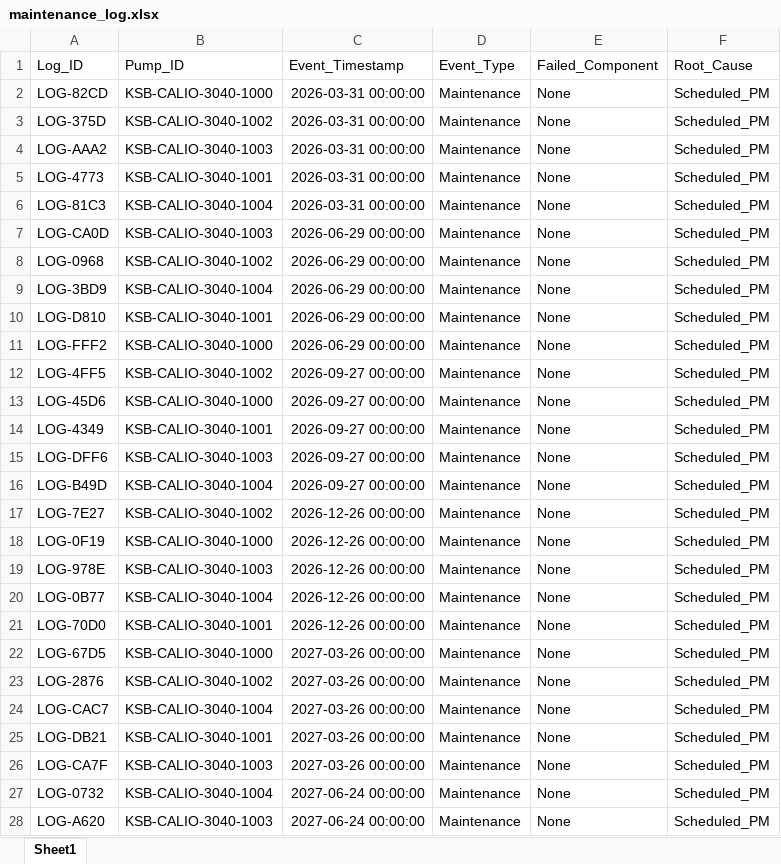
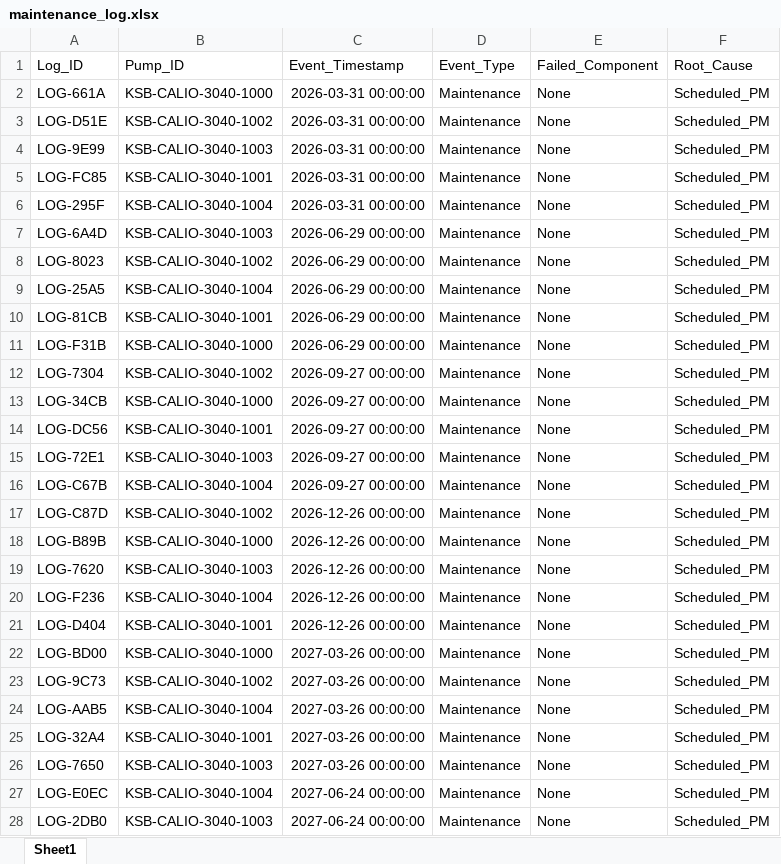
Before and after one commit to lukehspencer/agelix-consulting-project-2026, an Excel workbook: data/raw/maintenance/maintenance_log.xlsx, sheet Sheet1, drawn as a sheet; only a part is shown; values as stored, in another font and other column widths than the file's, no borders; the diff covers the shown part only; the diff names each change by its address in the sheet, - before the commit and + after, or states it on an @@ line.

```diff
--- a/data/raw/maintenance/maintenance_log.xlsx (sheet Sheet1)
+++ b/data/raw/maintenance/maintenance_log.xlsx (sheet Sheet1)
-A2 (Log_ID): LOG-82CD
+A2 (Log_ID): LOG-661A
-A3 (Log_ID): LOG-375D
+A3 (Log_ID): LOG-D51E
-A4 (Log_ID): LOG-AAA2
+A4 (Log_ID): LOG-9E99
-A5 (Log_ID): LOG-4773
+A5 (Log_ID): LOG-FC85
-A6 (Log_ID): LOG-81C3
+A6 (Log_ID): LOG-295F
-A7 (Log_ID): LOG-CA0D
+A7 (Log_ID): LOG-6A4D
-A8 (Log_ID): LOG-0968
+A8 (Log_ID): LOG-8023
-A9 (Log_ID): LOG-3BD9
+A9 (Log_ID): LOG-25A5
-A10 (Log_ID): LOG-D810
+A10 (Log_ID): LOG-81CB
-A11 (Log_ID): LOG-FFF2
+A11 (Log_ID): LOG-F31B
-A12 (Log_ID): LOG-4FF5
+A12 (Log_ID): LOG-7304
-A13 (Log_ID): LOG-45D6
+A13 (Log_ID): LOG-34CB
-A14 (Log_ID): LOG-4349
+A14 (Log_ID): LOG-DC56
-A15 (Log_ID): LOG-DFF6
+A15 (Log_ID): LOG-72E1
-A16 (Log_ID): LOG-B49D
+A16 (Log_ID): LOG-C67B
-A17 (Log_ID): LOG-7E27
+A17 (Log_ID): LOG-C87D
-A18 (Log_ID): LOG-0F19
+A18 (Log_ID): LOG-B89B
-A19 (Log_ID): LOG-978E
+A19 (Log_ID): LOG-7620
-A20 (Log_ID): LOG-0B77
+A20 (Log_ID): LOG-F236
-A21 (Log_ID): LOG-70D0
+A21 (Log_ID): LOG-D404
-A22 (Log_ID): LOG-67D5
+A22 (Log_ID): LOG-BD00
-A23 (Log_ID): LOG-2876
+A23 (Log_ID): LOG-9C73
-A24 (Log_ID): LOG-CAC7
+A24 (Log_ID): LOG-AAB5
-A25 (Log_ID): LOG-DB21
+A25 (Log_ID): LOG-32A4
-A26 (Log_ID): LOG-CA7F
+A26 (Log_ID): LOG-7650
-A27 (Log_ID): LOG-0732
+A27 (Log_ID): LOG-E0EC
-A28 (Log_ID): LOG-A620
+A28 (Log_ID): LOG-2DB0
```
Also changed, not shown: 33 edited cells elsewhere in this sheet, data/raw/telemetry/KSB_Calio_Predictive_Maintenance_Complete.xlsx, 31 other files.
